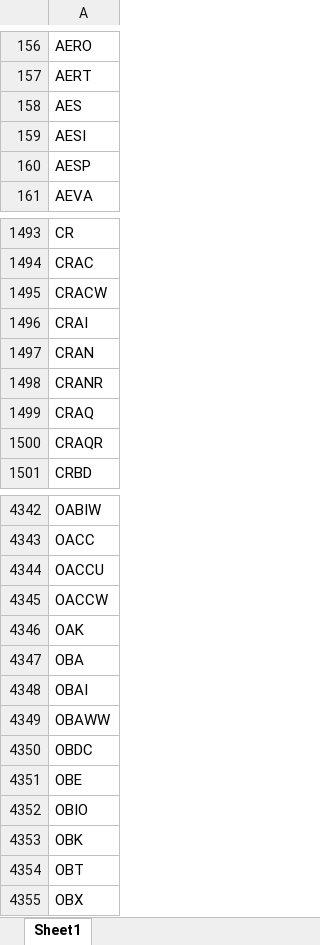
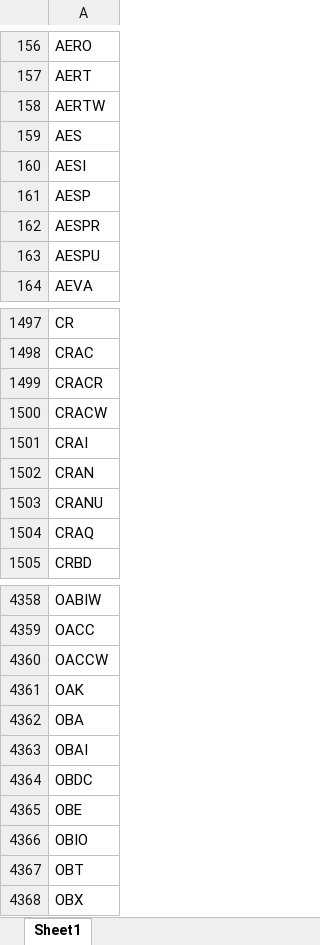
Before and after one commit to Kira11-ja/macd-scanner, an Excel workbook: results/symbols_raw.xlsx, sheet Sheet1, drawn as a sheet; only a part is shown, gaps mark what is left out; values as stored, in another font and other column widths than the file's, no borders; removed rows and columns are numbered as before the commit, all else as after; the diff covers the shown part only; the diff names each change by its address in the sheet, - before the commit and + after, or states it on an @@ line.

```diff
--- a/results/symbols_raw.xlsx (sheet Sheet1)
+++ b/results/symbols_raw.xlsx (sheet Sheet1)
+row 158: AERTW
+row 162: AESPR
+row 163: AESPU
+row 1499: CRACR
-A1503: CRANR
+A1503: CRANU
-row 1500: CRAQR
-row 4344: OACCU
-row 4349: OBAWW
-row 4353: OBK
```
Also changed, not shown: 100 added rows, 96 removed rows and 20 edited cells elsewhere in this sheet, results/macd_latest.xlsx, 1 other file.
